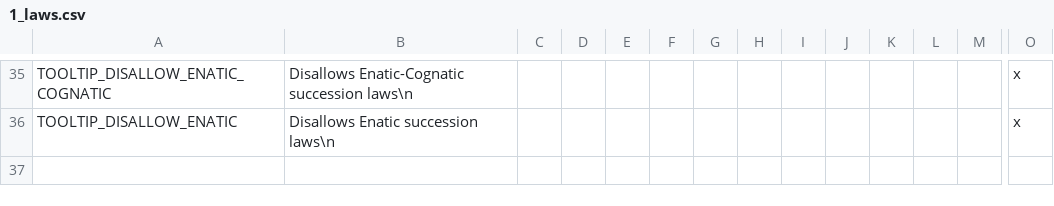
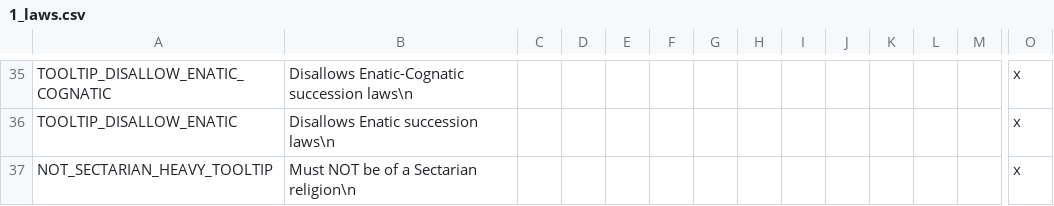
Before and after one commit to Numahr/lux-invicta-repository, a CSV file: localisation/1_laws.csv, drawn as a sheet; only a part is shown, gaps mark what is left out; rows hold the shown columns only; the diff names each change by its address in the sheet, - before the commit and + after, or states it on an @@ line.

```diff
--- a/localisation/1_laws.csv
+++ b/localisation/1_laws.csv
+row 37: NOT_SECTARIAN_HEAVY_TOOLTIP | Must NOT be of a Sectarian religion\n |  |  |  |  |  |  |  |  |  |  |  | x
```
